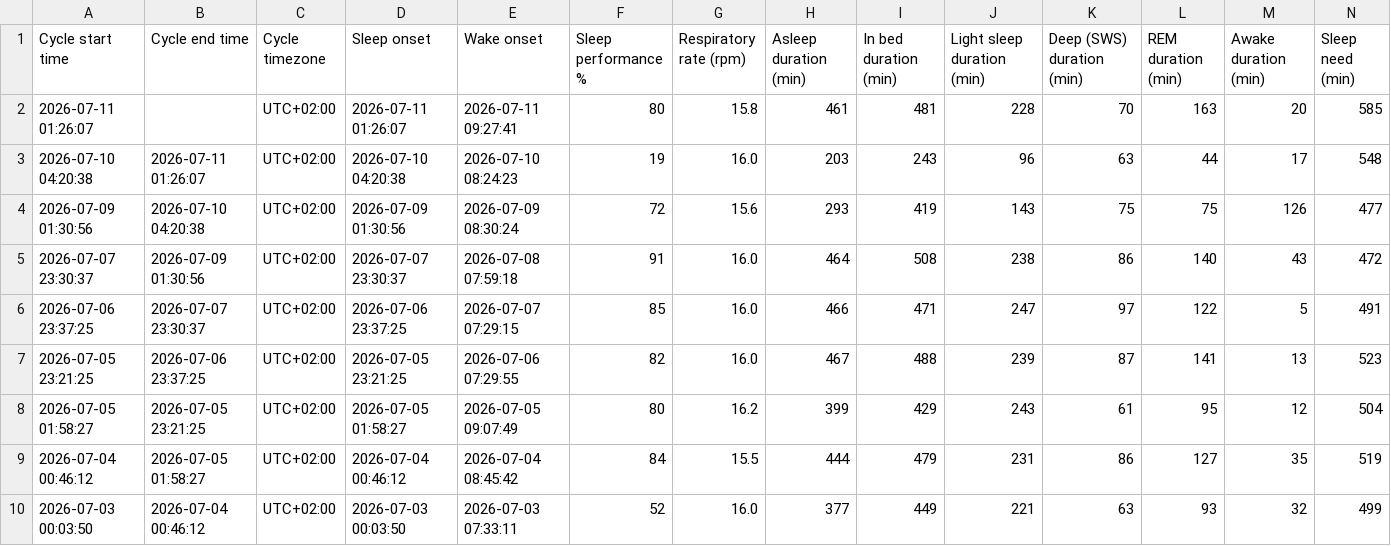
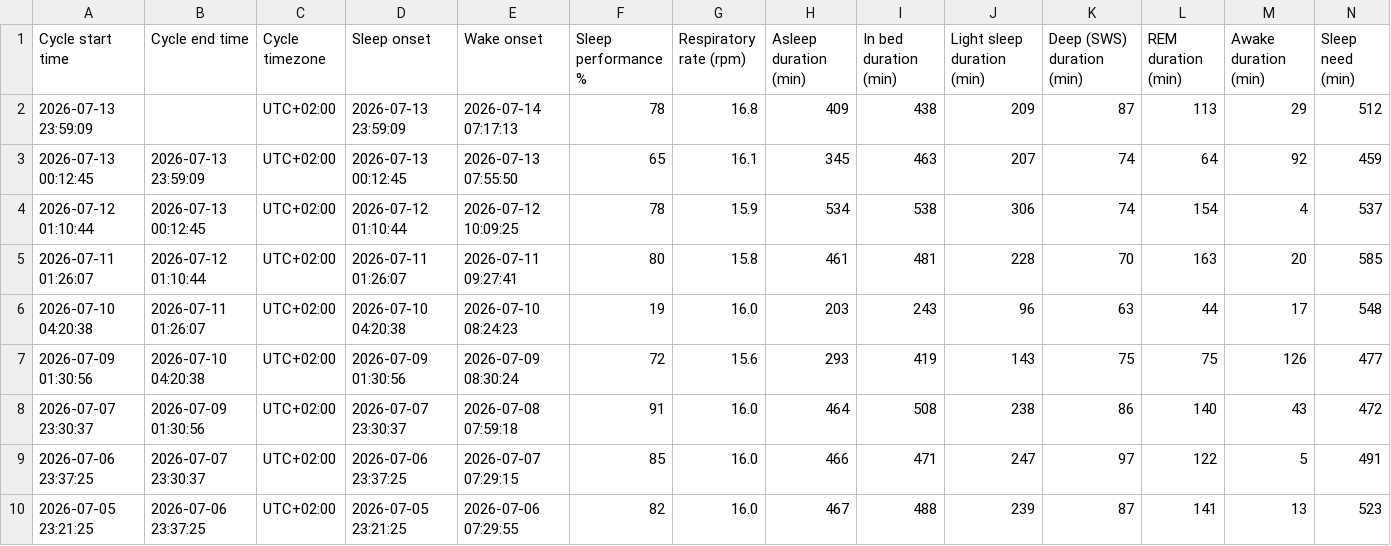
Before and after one commit to tanarchytan/whoop-dataset, a CSV file: contributions/5.0/user-0001/sleeps.csv, drawn as a sheet; only a part is shown; the shorter side is filled out with more unchanged rows; addresses are those after the commit; rows hold the shown columns only; the diff names each change by its address in the sheet, - before the commit and + after, or states it on an @@ line.

```diff
--- a/contributions/5.0/user-0001/sleeps.csv
+++ b/contributions/5.0/user-0001/sleeps.csv
+row 2: 2026-07-13 23:59:09 |  | UTC+02:00 | 2026-07-13 23:59:09 | 2026-07-14 07:17:13 | 78 | 16.8 | 409 | 438 | 209 | 87 | 113 | 29 | 512
+row 3: 2026-07-13 00:12:45 | 2026-07-13 23:59:09 | UTC+02:00 | 2026-07-13 00:12:45 | 2026-07-13 07:55:50 | 65 | 16.1 | 345 | 463 | 207 | 74 | 64 | 92 | 459
+row 4: 2026-07-12 01:10:44 | 2026-07-13 00:12:45 | UTC+02:00 | 2026-07-12 01:10:44 | 2026-07-12 10:09:25 | 78 | 15.9 | 534 | 538 | 306 | 74 | 154 | 4 | 537
-B5 (Cycle end time): (empty)
+B5 (Cycle end time): 2026-07-12 01:10:44
```
Also changed, not shown: contributions/5.0/user-0001/physiological_cycles.csv, 1 other file.
